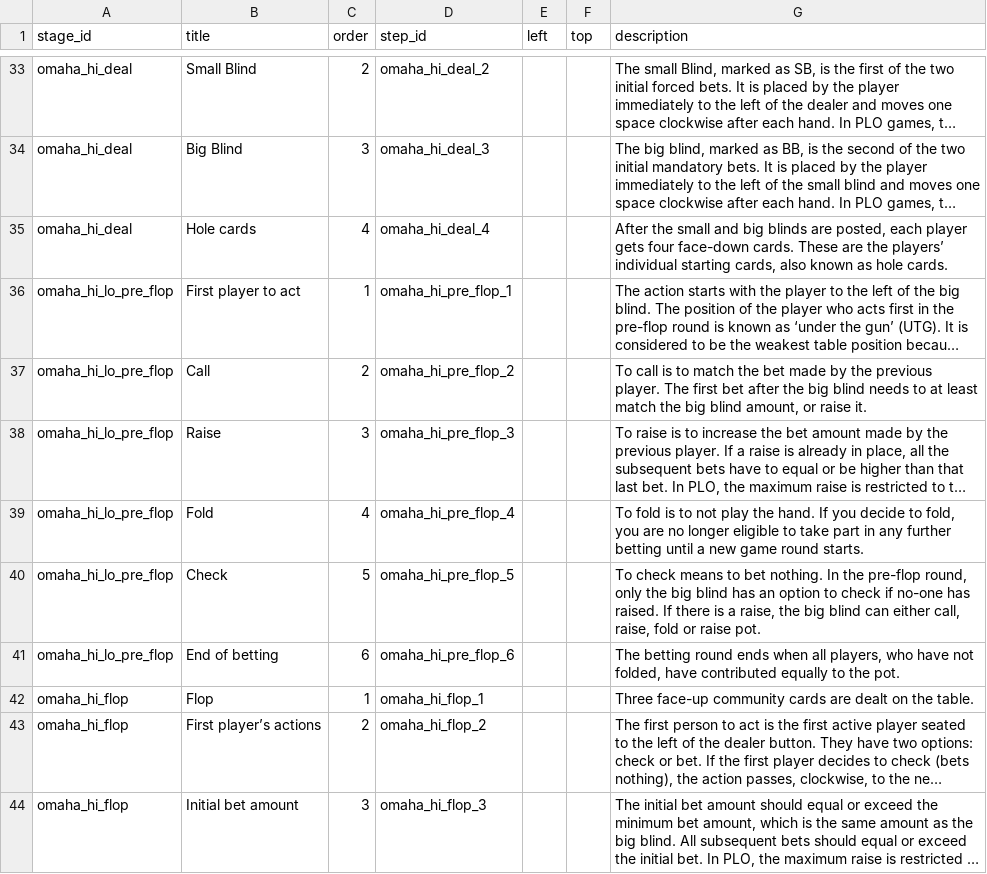
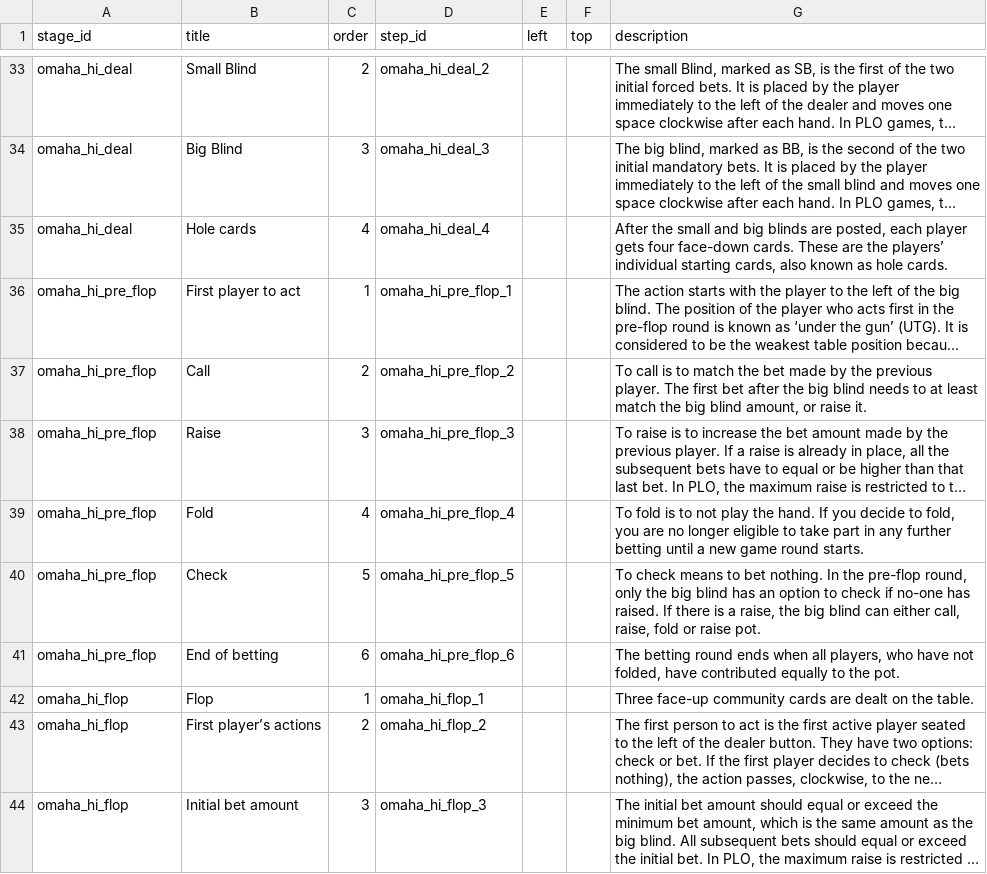
Before and after one commit to tapatun2005/the-game, a CSV file: src/data/888poker - stage_steps.csv, drawn as a sheet; only a part is shown, gaps mark what is left out; long unchanged cells end in …; the diff names each change by its address in the sheet, - before the commit and + after, or states it on an @@ line.

```diff
--- a/src/data/888poker - stage_steps.csv
+++ b/src/data/888poker - stage_steps.csv
-A36:A41 (stage_id): omaha_hi_lo_pre_flop
+A36:A41 (stage_id): omaha_hi_pre_flop
```
Also changed, not shown: src/data/888poker - texas_cards.csv, 11 other files.
